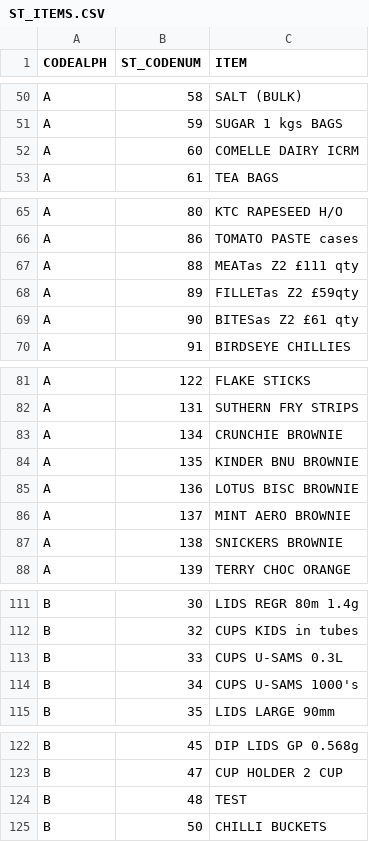
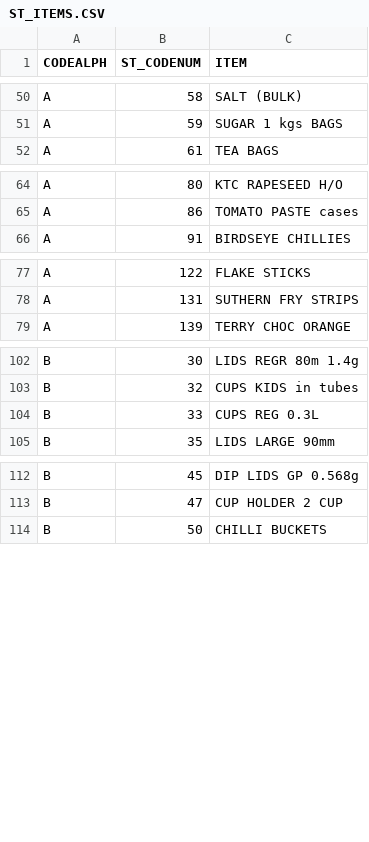
Before and after one commit to sivashankarplaraj/ePOS, a CSV file: User_details/Scripts/downloaded_files/ST_ITEMS.CSV, drawn as a sheet; only a part is shown, gaps mark what is left out; removed rows and columns are numbered as before the commit, all else as after; the diff names each change by its address in the sheet, - before the commit and + after, or states it on an @@ line.

```diff
--- a/User_details/Scripts/downloaded_files/ST_ITEMS.CSV
+++ b/User_details/Scripts/downloaded_files/ST_ITEMS.CSV
-row 52: A | 60 | COMELLE DAIRY ICRM
-row 67: A | 88 | MEATas Z2 £111 qty
-row 68: A | 89 | FILLETas Z2 £59qty
-row 69: A | 90 | BITESas Z2 £61 qty
-row 83: A | 134 | CRUNCHIE BROWNIE
-row 84: A | 135 | KINDER BNU BROWNIE
-row 85: A | 136 | LOTUS BISC BROWNIE
-row 86: A | 137 | MINT AERO BROWNIE
-row 87: A | 138 | SNICKERS BROWNIE
-C104 (ITEM): CUPS U-SAMS 0.3L
+C104 (ITEM): CUPS REG 0.3L
-row 114: B | 34 | CUPS U-SAMS 1000's
-row 124: B | 48 | TEST
```
Also changed, not shown: User_details/Scripts/downloaded_files/ACODES.CSV, User_details/Scripts/downloaded_files/APP_PROD.CSV, 8 other files.
